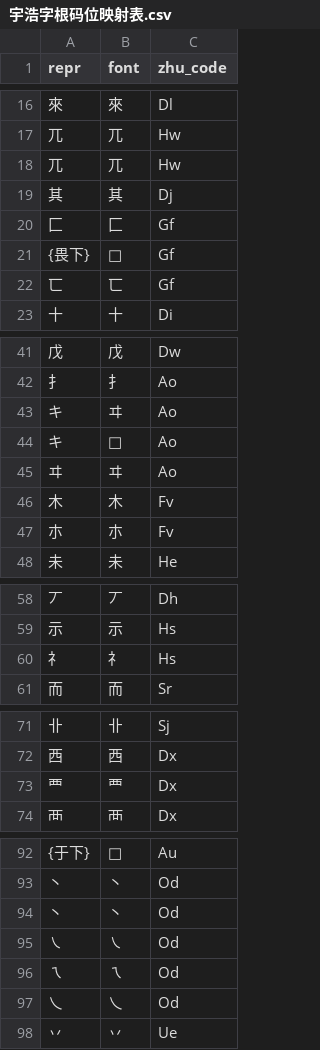
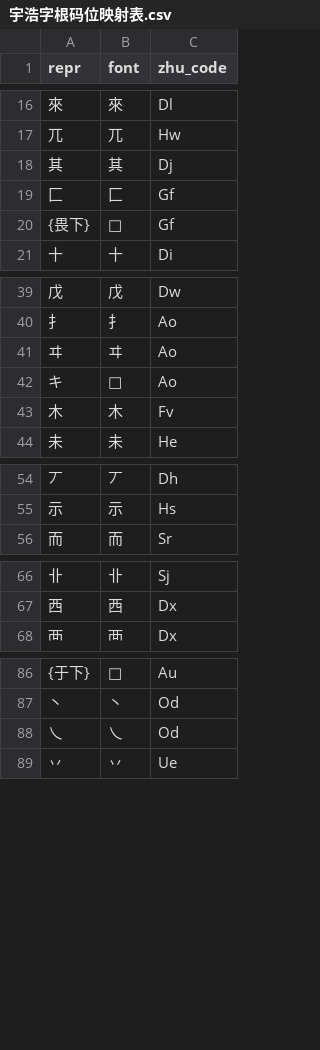
Before and after one commit to forFudan/yuhao, a CSV file: beta/chaifen/宇浩字根码位映射表.csv, drawn as a sheet; only a part is shown, gaps mark what is left out; the diff covers the shown part only.

```diff
--- a/beta/chaifen/宇浩字根码位映射表.csv
+++ b/beta/chaifen/宇浩字根码位映射表.csv
@@ -17,3 +17,2 @@ repr,font,zhu_code
 兀,兀,Hw
-兀,兀,Hw
 其,其,Dj
@@ -21,3 +20,2 @@ repr,font,zhu_code
 {畏下},,Gf
-匸,匸,Gf
 十,十,Di
@@ -42,7 +40,5 @@ repr,font,zhu_code
 扌,扌,Ao
-キ,ヰ,Ao
+ヰ,ヰ,Ao
 キ,,Ao
-ヰ,ヰ,Ao
 木,木,Fv
-朩,朩,Fv
 未,未,He
@@ -59,3 +55,2 @@ repr,font,zhu_code
 示,示,Hs
-礻,礻,Hs
 而,而,Sr
@@ -72,3 +67,2 @@ repr,font,zhu_code
 西,西,Dx
-覀,覀,Dx
 襾,襾,Dx
@@ -93,5 +87,2 @@ repr,font,zhu_code
 丶,丶,Od
-⼂,⼂,Od
-㇏,㇏,Od
-㇝,㇝,Od
 乀,乀,Od
```
Also changed, not shown: 4 removed rows elsewhere in this file, 51 other files.
